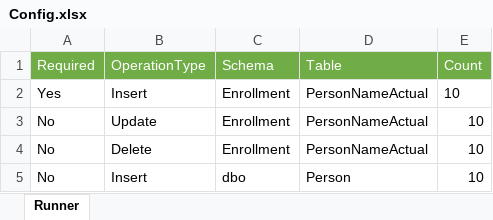
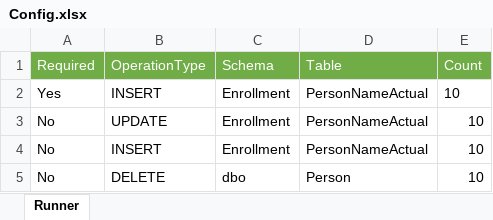
Before and after one commit to ja3yntwillis/TestDataGen, an Excel workbook: DbScript/Config.xlsx, sheet Runner, drawn as a sheet; values as stored, in another font and other column widths than the file's, no borders; the diff names each change by its address in the sheet, - before the commit and + after, or states it on an @@ line.

```diff
--- a/DbScript/Config.xlsx (sheet Runner)
+++ b/DbScript/Config.xlsx (sheet Runner)
-B2 (OperationType): Insert
+B2 (OperationType): INSERT
-B3 (OperationType): Update
+B3 (OperationType): UPDATE
-B4 (OperationType): Delete
+B4 (OperationType): INSERT
-B5 (OperationType): Insert
+B5 (OperationType): DELETE
```
Also changed, not shown: DbScript/dbConfig/Enrollment/PersonNameActual/structure.xlsx, 7 other files.
